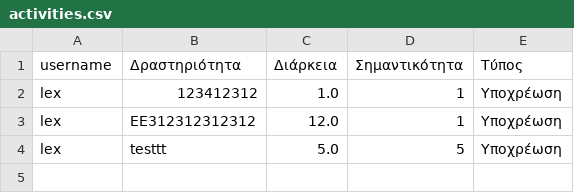
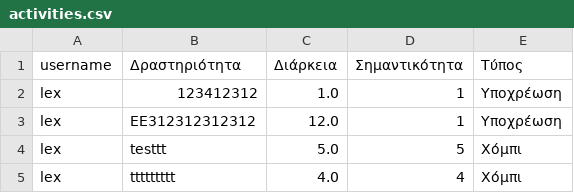
Before and after one commit to AchilleasMakris/timemanagement-project, a CSV file: activities.csv, drawn as a sheet.

```diff
--- a/activities.csv
+++ b/activities.csv
@@ -3,2 +3,3 @@ lex,123412312,1.0,1,Υποχρέωση
 lex,EE312312312312,12.0,1,Υποχρέωση
-lex,testtt,5.0,5,Υποχρέωση
+lex,testtt,5.0,5,Χόμπι
+lex,ttttttttt,4.0,4,Χόμπι
```
Also changed, not shown: 2 other files.
